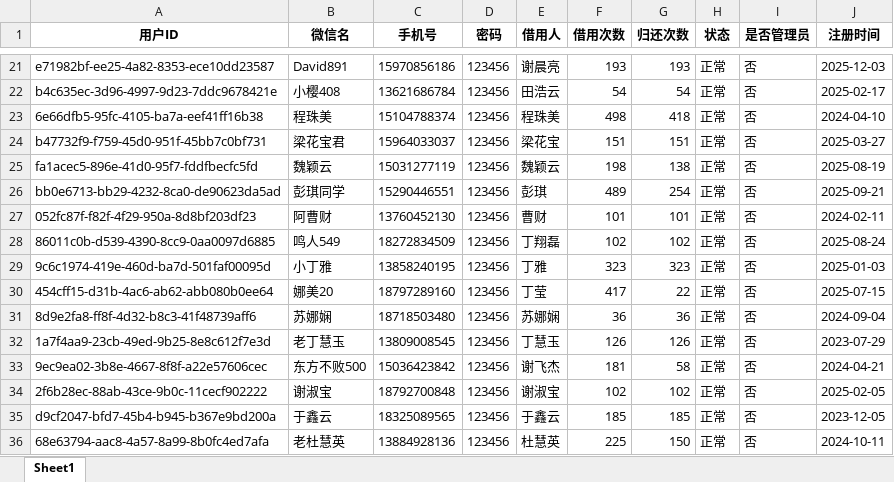
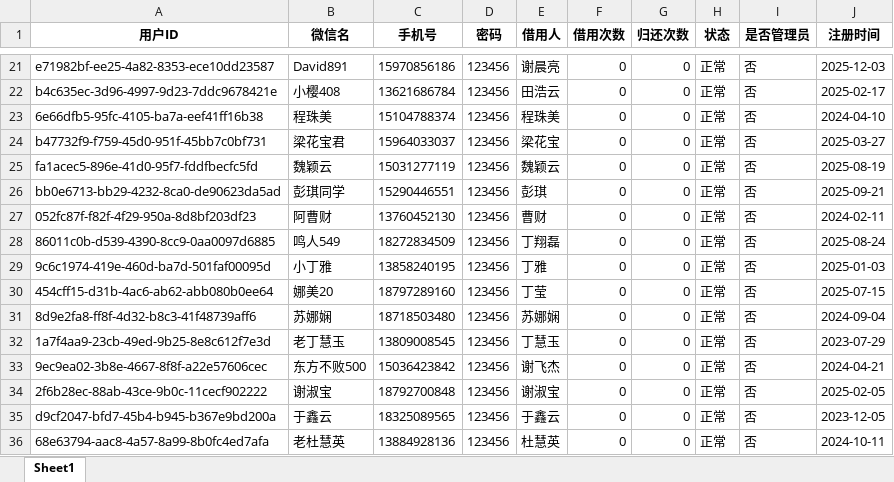
Before and after one commit to lan870606637/Automotive-Mobile-Device-Management-Platform, an Excel workbook: excel_templates/用户表.xlsx, sheet Sheet1, drawn as a sheet; only a part is shown, gaps mark what is left out; values as stored, in another font and other column widths than the file's, no borders; the diff covers the shown part only; the diff names each change by its address in the sheet, - before the commit and + after, or states it on an @@ line.

```diff
--- a/excel_templates/用户表.xlsx (sheet Sheet1)
+++ b/excel_templates/用户表.xlsx (sheet Sheet1)
-F21 (借用次数): 193
+F21 (借用次数): 0
-G21 (归还次数): 193
+G21 (归还次数): 0
-F22 (借用次数): 54
+F22 (借用次数): 0
-G22 (归还次数): 54
+G22 (归还次数): 0
-F23 (借用次数): 498
+F23 (借用次数): 0
-G23 (归还次数): 418
+G23 (归还次数): 0
-F24 (借用次数): 151
+F24 (借用次数): 0
-G24 (归还次数): 151
+G24 (归还次数): 0
-F25 (借用次数): 198
+F25 (借用次数): 0
-G25 (归还次数): 138
+G25 (归还次数): 0
-F26 (借用次数): 489
+F26 (借用次数): 0
-G26 (归还次数): 254
+G26 (归还次数): 0
-F27 (借用次数): 101
+F27 (借用次数): 0
-G27 (归还次数): 101
+G27 (归还次数): 0
-F28 (借用次数): 102
+F28 (借用次数): 0
-G28 (归还次数): 102
+G28 (归还次数): 0
-F29 (借用次数): 323
+F29 (借用次数): 0
-G29 (归还次数): 323
+G29 (归还次数): 0
-F30 (借用次数): 417
+F30 (借用次数): 0
-G30 (归还次数): 22
+G30 (归还次数): 0
-F31 (借用次数): 36
+F31 (借用次数): 0
-G31 (归还次数): 36
+G31 (归还次数): 0
-F32 (借用次数): 126
+F32 (借用次数): 0
-G32 (归还次数): 126
+G32 (归还次数): 0
-F33 (借用次数): 181
+F33 (借用次数): 0
-G33 (归还次数): 58
+G33 (归还次数): 0
-F34 (借用次数): 102
+F34 (借用次数): 0
-G34 (归还次数): 102
+G34 (归还次数): 0
-F35 (借用次数): 185
+F35 (借用次数): 0
-G35 (归还次数): 185
+G35 (归还次数): 0
-F36 (借用次数): 225
+F36 (借用次数): 0
-G36 (归还次数): 150
+G36 (归还次数): 0
```
Also changed, not shown: 589 edited cells elsewhere in this sheet, excel_templates/仪表表.xlsx, excel_templates/其它设备表.xlsx, 24 other files.
